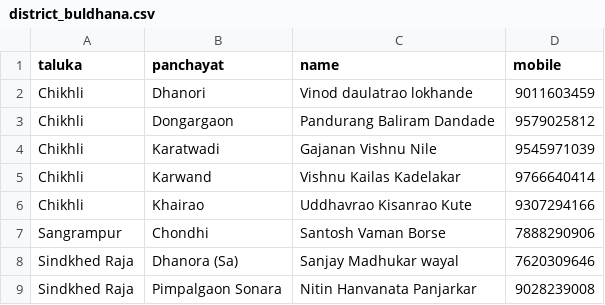
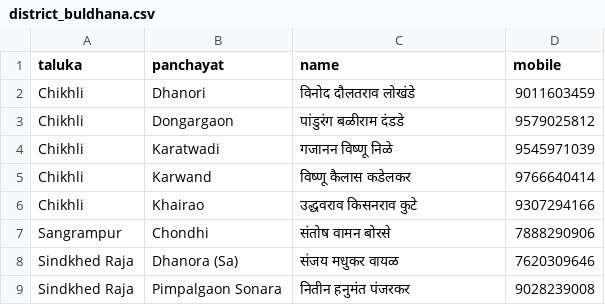
Before and after one commit to parshurampawar3381/Jobcard-Search, a CSV file: grs/district_buldhana.csv, drawn as a sheet.

Commit message:
GRS: Buldhana (8 नोंदी)

```diff
--- a/grs/district_buldhana.csv
+++ b/grs/district_buldhana.csv
@@ -1,9 +1,9 @@
 taluka,panchayat,name,mobile
-Chikhli,Dhanori,Vinod daulatrao lokhande,9011603459
-Chikhli,Dongargaon,Pandurang Baliram Dandade,9579025812
-Chikhli,Karatwadi,Gajanan Vishnu Nile,9545971039
-Chikhli,Karwand,Vishnu Kailas Kadelakar,9766640414
-Chikhli,Khairao,Uddhavrao Kisanrao Kute,9307294166
-Sangrampur,Chondhi,Santosh Vaman Borse,7888290906
-Sindkhed Raja,Dhanora (Sa),Sanjay Madhukar wayal,7620309646
-Sindkhed Raja,Pimpalgaon Sonara,Nitin Hanvanata Panjarkar,9028239008
+Chikhli,Dhanori,विनोद दौलतराव लोखंडे,9011603459
+Chikhli,Dongargaon,पांडुरंग बळीराम दंडडे,9579025812
+Chikhli,Karatwadi,गजानन विष्णू निळे,9545971039
+Chikhli,Karwand,विष्णू कैलास कडेलकर,9766640414
+Chikhli,Khairao,उद्धवराव किसनराव कुटे,9307294166
+Sangrampur,Chondhi,संतोष वामन बोरसे,7888290906
+Sindkhed Raja,Dhanora (Sa),संजय मधुकर वायळ,7620309646
+Sindkhed Raja,Pimpalgaon Sonara,नितीन हनुमंत पंजरकर,9028239008
```
